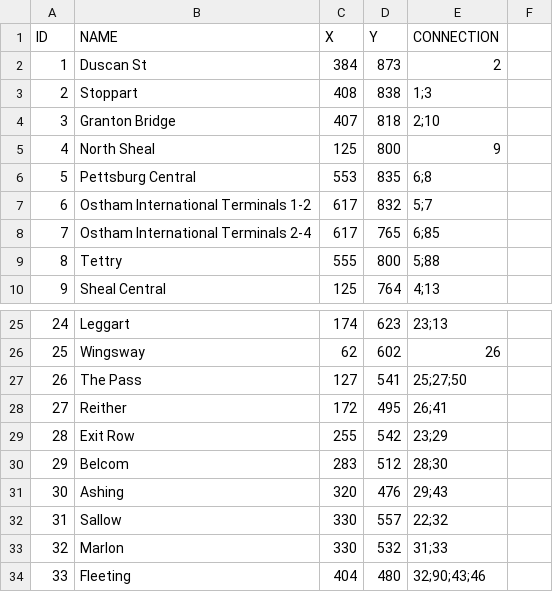
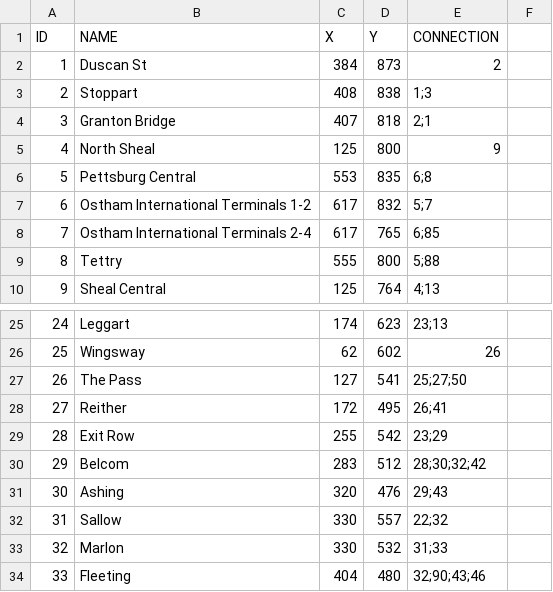
Before and after one commit to cjpmaubry/MetroOfGotham, a CSV file: Station.csv, drawn as a sheet; only a part is shown, gaps mark what is left out.

Commit message:
Correct miss connection in Station.csv

```diff
--- a/Station.csv
+++ b/Station.csv
@@ -3,3 +3,3 @@
 2,"Stoppart",408,838,1;3
-3,"Granton Bridge",407,818,2;10
+3,"Granton Bridge",407,818,2;1
 4,"North Sheal",125,800,9
@@ -29,3 +29,3 @@
 28,"Exit Row",255,542,23;29
-29,"Belcom",283,512,28;30
+29,"Belcom",283,512,28;30;32;42
 30,"Ashing",320,476,29;43
```
